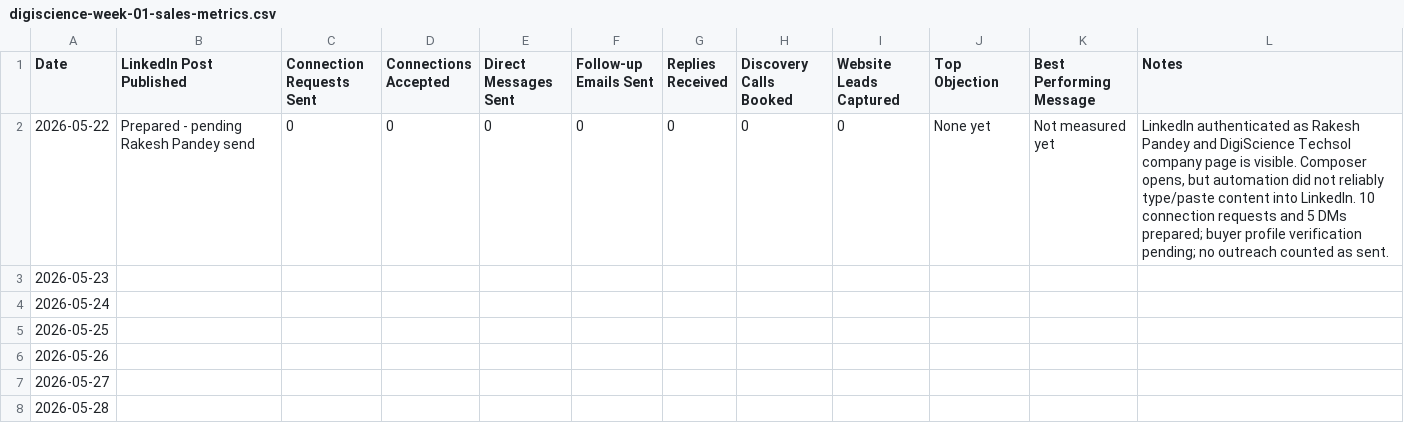
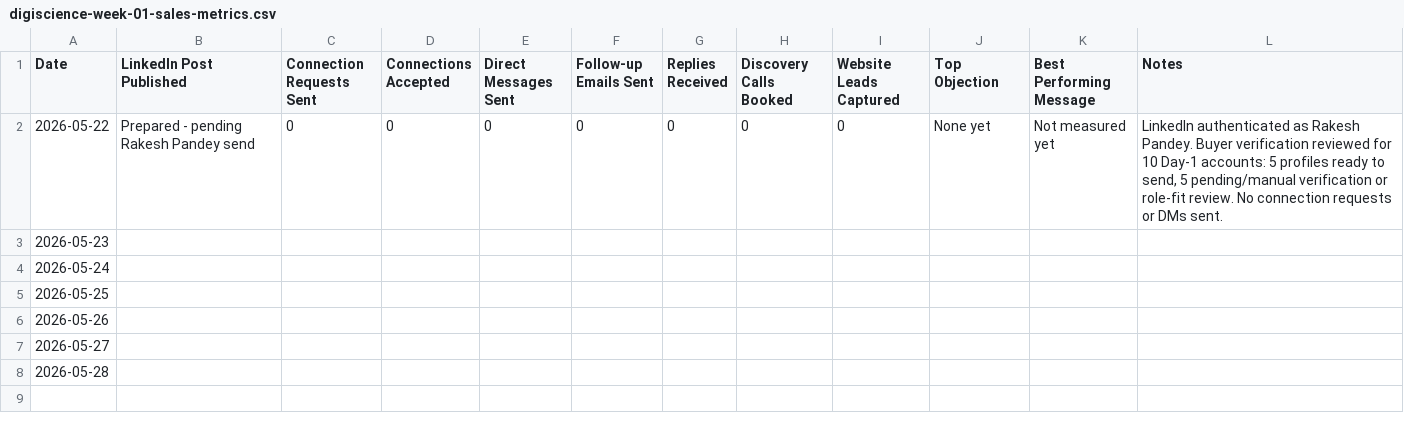
Before and after one commit to digiscience-techsol/website, a CSV file: assets/templates/digiscience-week-01-sales-metrics.csv, drawn as a sheet.

```diff
--- a/assets/templates/digiscience-week-01-sales-metrics.csv
+++ b/assets/templates/digiscience-week-01-sales-metrics.csv
@@ -1,3 +1,3 @@
 Date,LinkedIn Post Published,Connection Requests Sent,Connections Accepted,Direct Messages Sent,Follow-up Emails Sent,Replies Received,Discovery Calls Booked,Website Leads Captured,Top Objection,Best Performing Message,Notes
-2026-05-22,Prepared - pending Rakesh Pandey send,0,0,0,0,0,0,0,None yet,Not measured yet,"LinkedIn authenticated as Rakesh Pandey and DigiScience Techsol company page is visible. Composer opens, but automation did not reliably type/paste content into LinkedIn. 10 connection requests and 5 DMs prepared; buyer profile verification pending; no outreach counted as sent."
+2026-05-22,Prepared - pending Rakesh Pandey send,0,0,0,0,0,0,0,None yet,Not measured yet,"LinkedIn authenticated as Rakesh Pandey. Buyer verification reviewed for 10 Day-1 accounts: 5 profiles ready to send, 5 pending/manual verification or role-fit review. No connection requests or DMs sent."
 2026-05-23,,,,,,,,,,,
```
Also changed, not shown: assets/templates/digiscience-first-50-prospect-list.csv, 7 other files.
